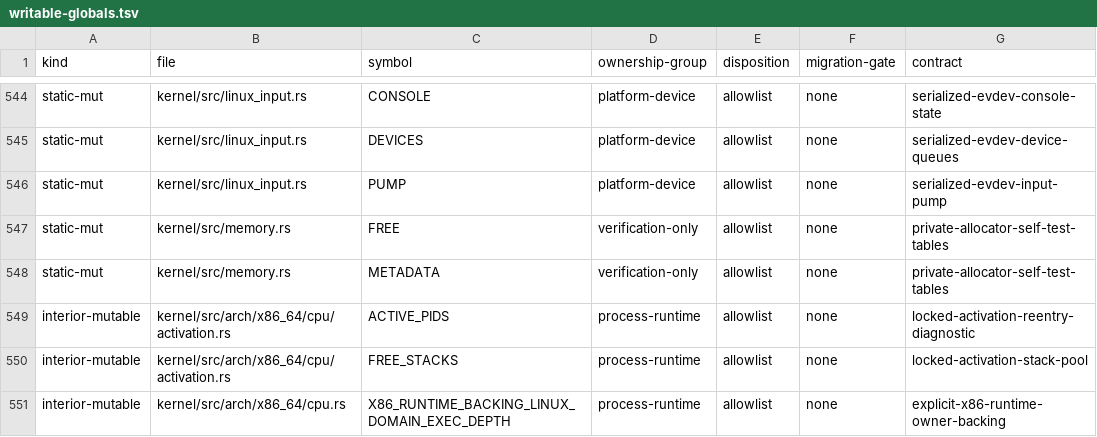
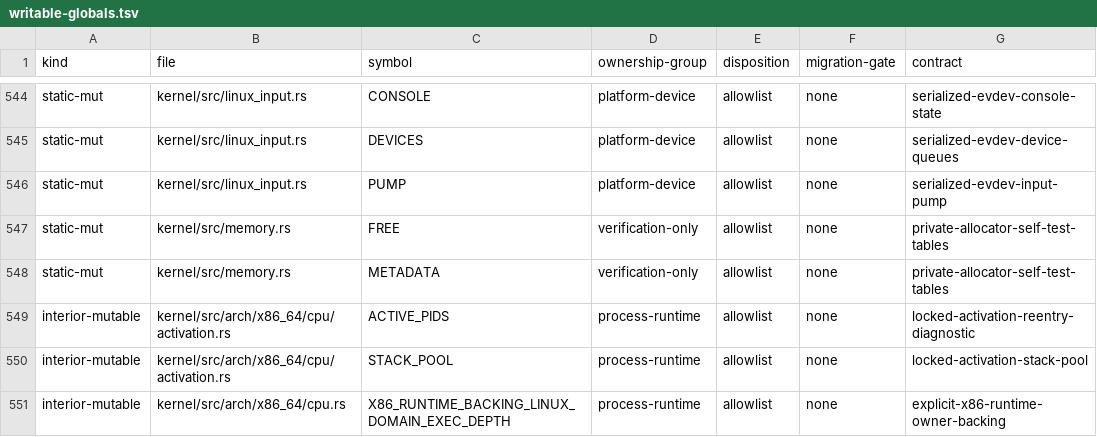
Before and after one commit to rvdende/ginux, a TSV file: docs/feedback-hardening/writable-globals.tsv, drawn as a sheet; only a part is shown, gaps mark what is left out.

```diff
--- a/docs/feedback-hardening/writable-globals.tsv
+++ b/docs/feedback-hardening/writable-globals.tsv
@@ -549,3 +549,3 @@ static-mut	kernel/src/memory.rs	METADATA	verification-only	allowlist	none	privat
 interior-mutable	kernel/src/arch/x86_64/cpu/activation.rs	ACTIVE_PIDS	process-runtime	allowlist	none	locked-activation-reentry-diagnostic
-interior-mutable	kernel/src/arch/x86_64/cpu/activation.rs	FREE_STACKS	process-runtime	allowlist	none	locked-activation-stack-pool
+interior-mutable	kernel/src/arch/x86_64/cpu/activation.rs	STACK_POOL	process-runtime	allowlist	none	locked-activation-stack-pool
 interior-mutable	kernel/src/arch/x86_64/cpu.rs	X86_RUNTIME_BACKING_LINUX_DOMAIN_EXEC_DEPTH	process-runtime	allowlist	none	explicit-x86-runtime-owner-backing
```
Also changed, not shown: 4 other files.
